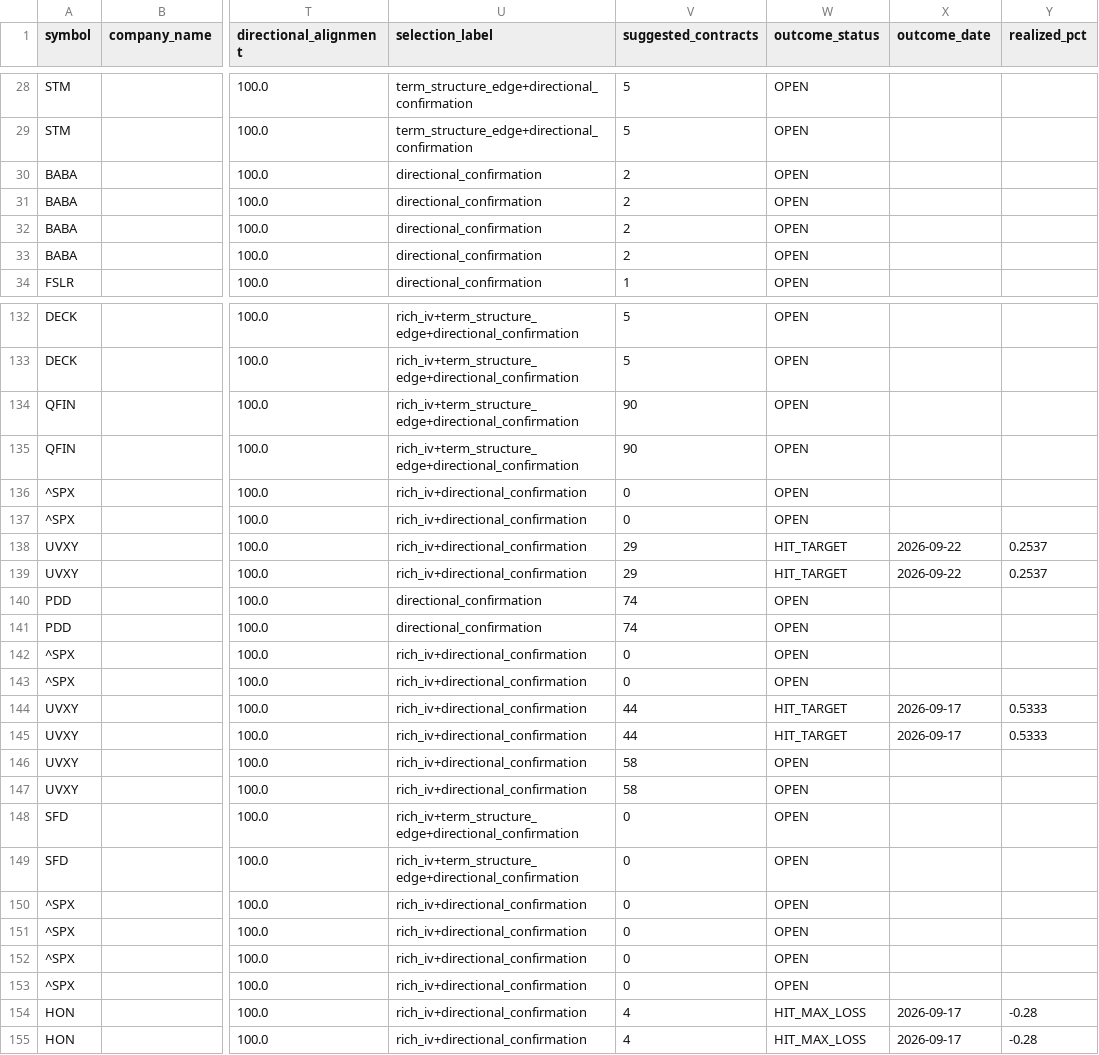
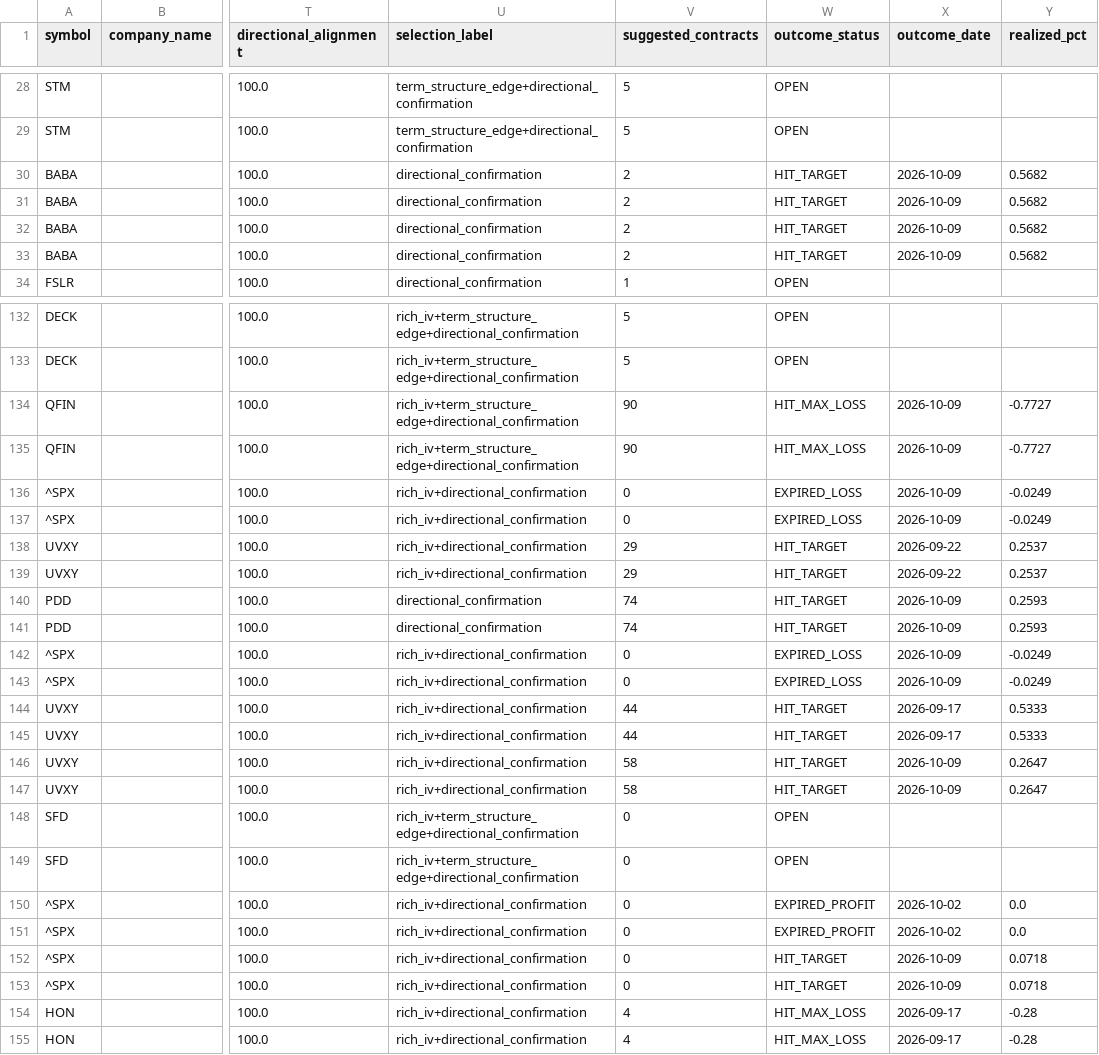
Before and after one commit to coop1st/options-trading-pipeline, a CSV file: data/github_sync/options_ledger/options_recommendation_ledger.csv, drawn as a sheet; only a part is shown, gaps mark what is left out; the diff covers the shown part only; the diff names each change by its address in the sheet, - before the commit and + after, or states it on an @@ line.

```diff
--- a/data/github_sync/options_ledger/options_recommendation_ledger.csv
+++ b/data/github_sync/options_ledger/options_recommendation_ledger.csv
-W30:W33 (outcome_status): OPEN
+W30:W33 (outcome_status): HIT_TARGET
-X30:X33 (outcome_date): (empty)
+X30:X33 (outcome_date): 2026-10-09
-Y30:Y33 (realized_pct): (empty)
+Y30:Y33 (realized_pct): 0.5682
-W134:W135 (outcome_status): OPEN
+W134:W135 (outcome_status): HIT_MAX_LOSS
-X134:X137 (outcome_date): (empty)
+X134:X137 (outcome_date): 2026-10-09
-Y134:Y135 (realized_pct): (empty)
+Y134:Y135 (realized_pct): -0.7727
-W136:W137 (outcome_status): OPEN
+W136:W137 (outcome_status): EXPIRED_LOSS
-Y136:Y137 (realized_pct): (empty)
+Y136:Y137 (realized_pct): -0.0249
-W140:W141 (outcome_status): OPEN
+W140:W141 (outcome_status): HIT_TARGET
-X140:X143 (outcome_date): (empty)
+X140:X143 (outcome_date): 2026-10-09
-Y140:Y141 (realized_pct): (empty)
+Y140:Y141 (realized_pct): 0.2593
-W142:W143 (outcome_status): OPEN
+W142:W143 (outcome_status): EXPIRED_LOSS
-Y142:Y143 (realized_pct): (empty)
+Y142:Y143 (realized_pct): -0.0249
-W146:W147 (outcome_status): OPEN
+W146:W147 (outcome_status): HIT_TARGET
-X146:X147 (outcome_date): (empty)
+X146:X147 (outcome_date): 2026-10-09
-Y146:Y147 (realized_pct): (empty)
+Y146:Y147 (realized_pct): 0.2647
-W150:W151 (outcome_status): OPEN
+W150:W151 (outcome_status): EXPIRED_PROFIT
-X150:X151 (outcome_date): (empty)
+X150:X151 (outcome_date): 2026-10-02
-Y150:Y151 (realized_pct): (empty)
+Y150:Y151 (realized_pct): 0.0
-W152:W153 (outcome_status): OPEN
+W152:W153 (outcome_status): HIT_TARGET
-X152:X153 (outcome_date): (empty)
+X152:X153 (outcome_date): 2026-10-09
-Y152:Y153 (realized_pct): (empty)
+Y152:Y153 (realized_pct): 0.0718
```
Also changed, not shown: 108 edited cells elsewhere in this file.
